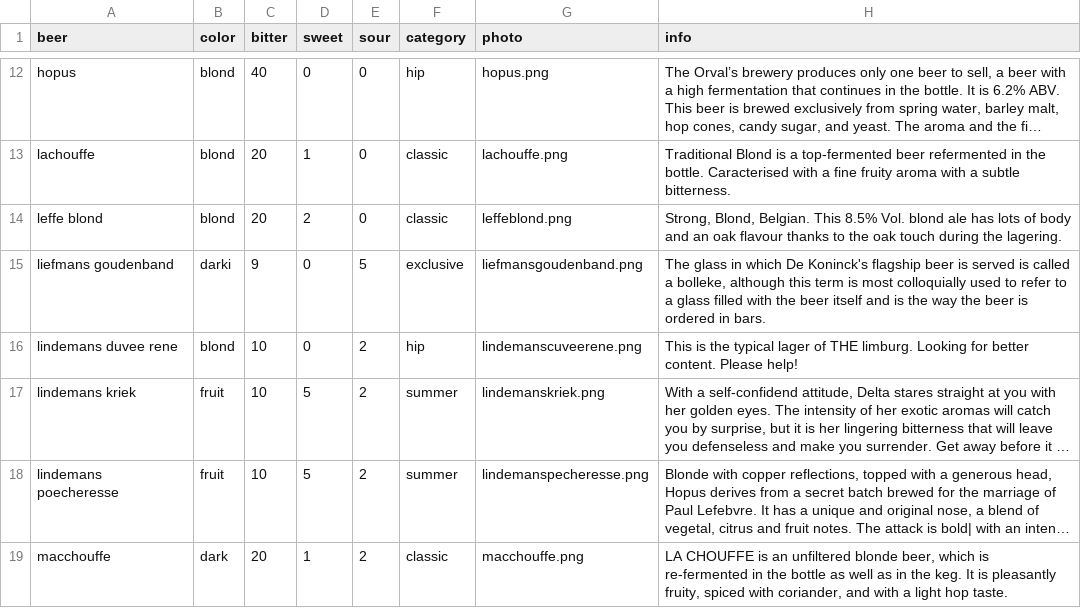
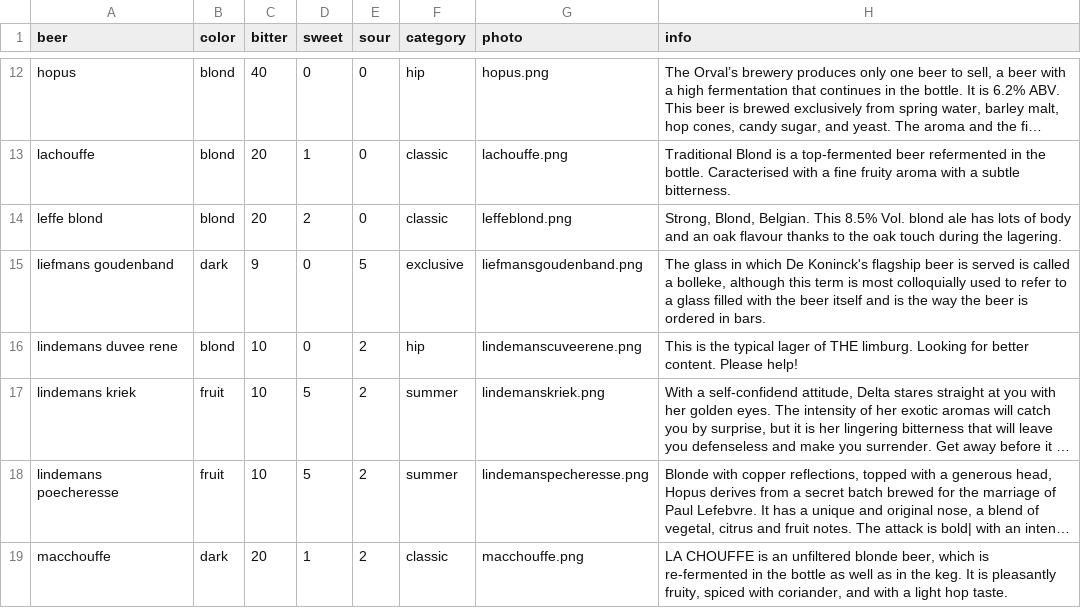
Before and after one commit to lilepeeps/TheBeerBot, a CSV file: src/Bot Application1/beerlist.csv, drawn as a sheet; only a part is shown, gaps mark what is left out; long unchanged cells end in ….

Commit message:
Fix typo in beer list

```diff
--- a/src/Bot Application1/beerlist.csv
+++ b/src/Bot Application1/beerlist.csv
@@ -14,3 +14,3 @@ lachouffe|blond|20|1|0|classic|lachouffe.png| Traditional Blond is a top-fermen
 leffe blond|blond|20|2|0|classic|leffeblond.png|"Strong, Blond, Belgian. This 8.5% Vol. blond ale has lots of body and an oak flavour thanks to the oak touch during the lagering."
-liefmans goudenband|darki|9|0|5|exclusive|liefmansgoudenband.png|"The glass in which De Koninck's flagship beer is served is called a bolleke, although this term is most colloquially used to refer to a glass filled with the beer itself and is the way the beer is ordered in bars."
+liefmans goudenband|dark|9|0|5|exclusive|liefmansgoudenband.png|"The glass in which De Koninck's flagship beer is served is called a bolleke, although this term is most colloquially used to refer to a glass filled with the beer itself and is the way the beer is ordered in bars."
 lindemans duvee rene|blond|10|0|2|hip|lindemanscuveerene.png|This is the typical lager of THE limburg. Looking for better content. Please help!
```
